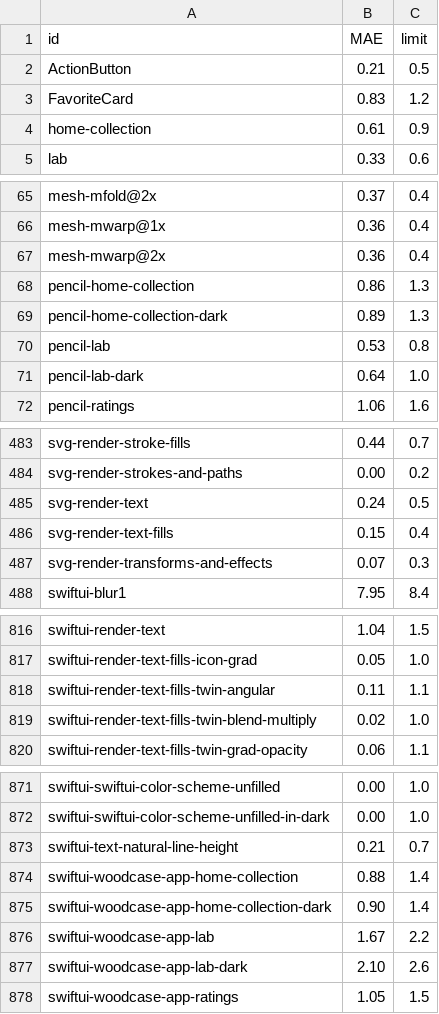
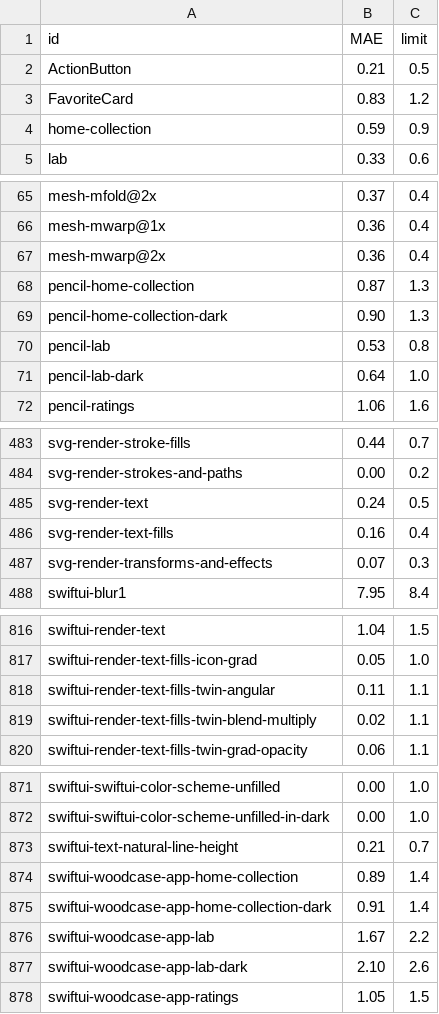
Before and after one commit to bensyverson/woodcase, a CSV file: performance/mae-baseline.csv, drawn as a sheet; only a part is shown, gaps mark what is left out.

```diff
--- a/performance/mae-baseline.csv
+++ b/performance/mae-baseline.csv
@@ -3,3 +3,3 @@ ActionButton,0.21,0.5
 FavoriteCard,0.83,1.2
-home-collection,0.61,0.9
+home-collection,0.59,0.9
 lab,0.33,0.6
@@ -67,4 +67,4 @@ mesh-mwarp@1x,0.36,0.4
 mesh-mwarp@2x,0.36,0.4
-pencil-home-collection,0.86,1.3
-pencil-home-collection-dark,0.89,1.3
+pencil-home-collection,0.87,1.3
+pencil-home-collection-dark,0.90,1.3
 pencil-lab,0.53,0.8
@@ -485,3 +485,3 @@ svg-render-strokes-and-paths,0.00,0.2
 svg-render-text,0.24,0.5
-svg-render-text-fills,0.15,0.4
+svg-render-text-fills,0.16,0.4
 svg-render-transforms-and-effects,0.07,0.3
@@ -818,3 +818,3 @@ swiftui-render-text-fills-icon-grad,0.05,1.0
 swiftui-render-text-fills-twin-angular,0.11,1.1
-swiftui-render-text-fills-twin-blend-multiply,0.02,1.0
+swiftui-render-text-fills-twin-blend-multiply,0.02,1.1
 swiftui-render-text-fills-twin-grad-opacity,0.06,1.1
@@ -873,4 +873,4 @@ swiftui-swiftui-color-scheme-unfilled-in-dark,0.00,1.0
 swiftui-text-natural-line-height,0.21,0.7
-swiftui-woodcase-app-home-collection,0.88,1.4
-swiftui-woodcase-app-home-collection-dark,0.90,1.4
+swiftui-woodcase-app-home-collection,0.89,1.4
+swiftui-woodcase-app-home-collection-dark,0.91,1.4
 swiftui-woodcase-app-lab,1.67,2.2
```
Also changed, not shown: 12 other files.
